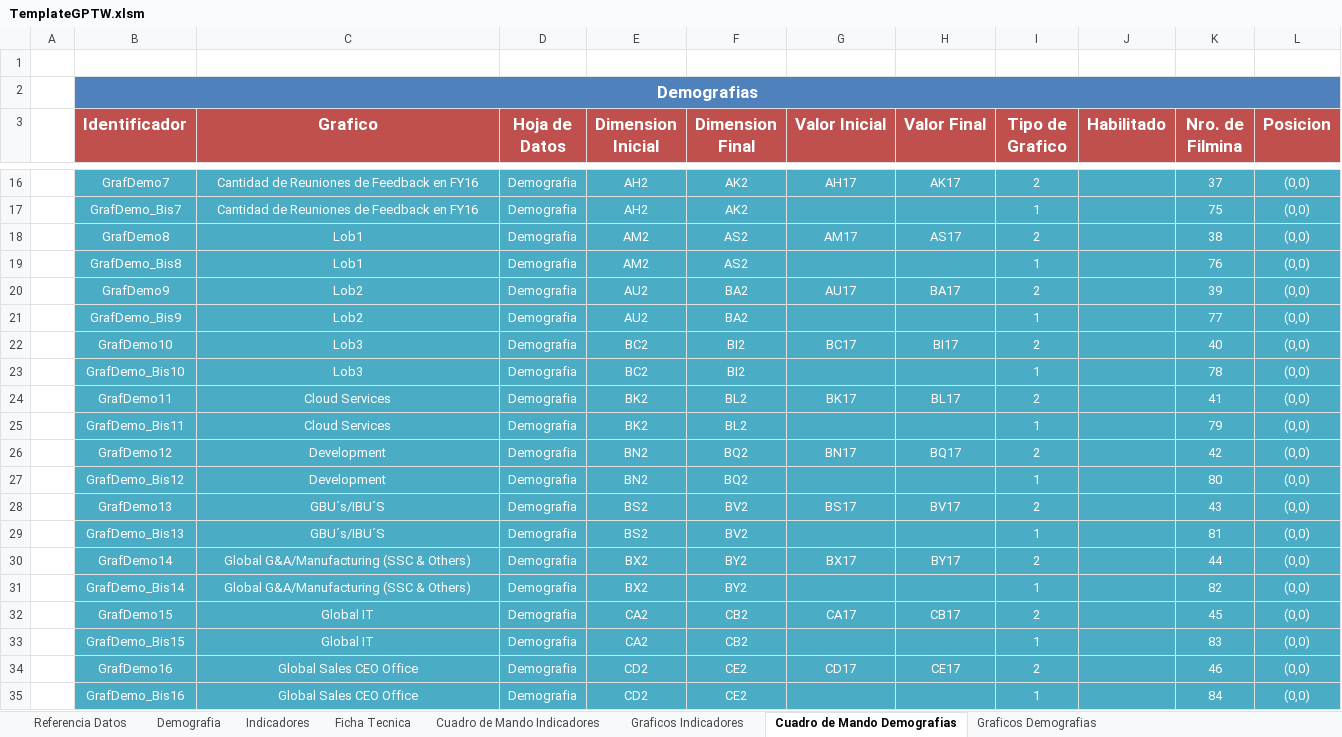
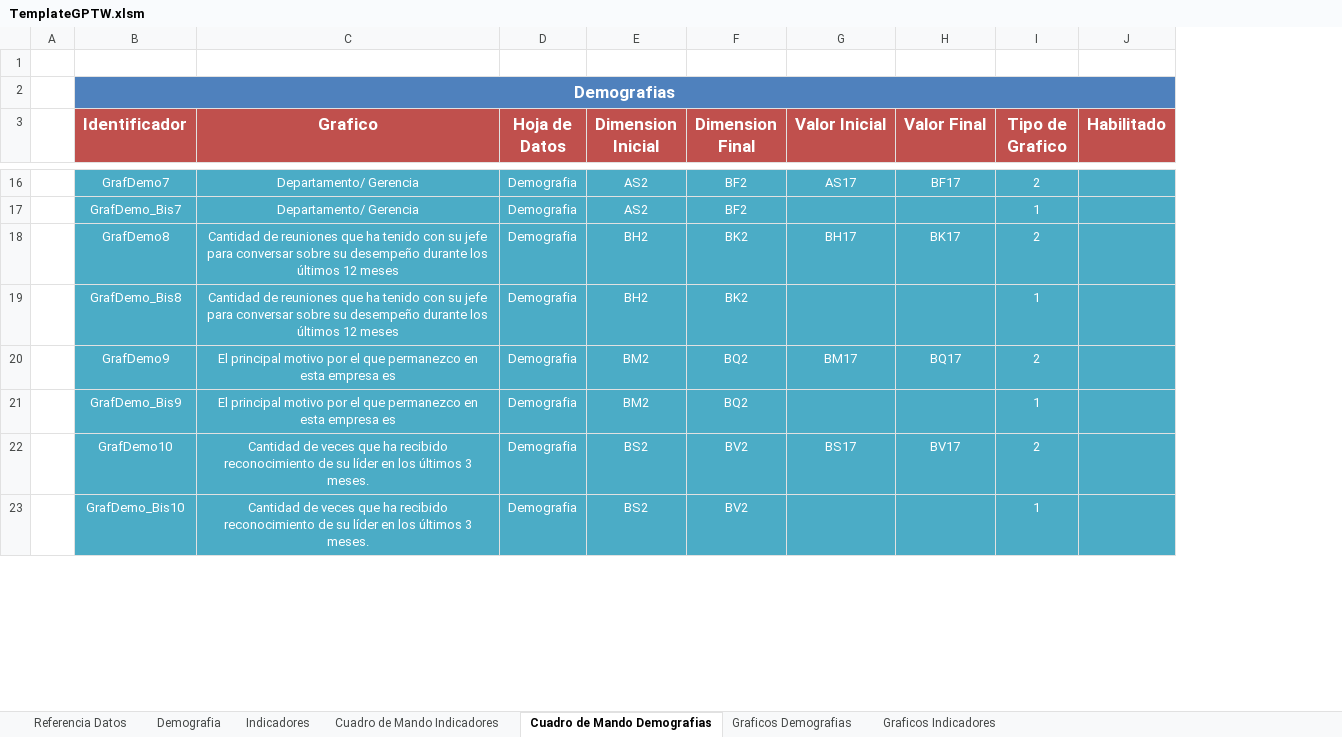
Before and after one commit to gino08/excelMacro, an Excel workbook: TemplateGPTW.xlsm, sheet Cuadro de Mando Demografias, drawn as a sheet; only a part is shown, gaps mark what is left out; values as stored, in another font and other column widths than the file's, no borders; charts and pictures not drawn; the diff covers the shown part only; the diff names each change by its address in the sheet, - before the commit and + after, or states it on an @@ line.

Commit message:
Unificacion del ancho de las columnas en los histogramas Se elimino las columnas innecesarias del cuadro de mando de demografias Se incorporó la ficha tecnica dentro del cuadro de mando de indicadores

```diff
--- a/TemplateGPTW.xlsm (sheet Cuadro de Mando Demografias)
+++ b/TemplateGPTW.xlsm (sheet Cuadro de Mando Demografias)
-sheet tab: Ficha Tecnica
@@ sheet tab order changed: Referencia Datos | Demografia | Indicadores | Cuadro de Mando Indicadores | Cuadro de Mando Demografias | Graficos Demografias | Graficos Indicadores @@
-column K (Nro. de Filmina), rows 16-23: 37 | 75 | 38 | 76 | 39 | 77 | 40 | 78
-column L (Posicion), rows 16-23: all (0,0)
-C16:C17 (Grafico): Cantidad de Reuniones de Feedback en FY16
+C16:C17 (Grafico): Departamento/ Gerencia
-E16:E17 (Dimension Inicial): AH2
+E16:E17 (Dimension Inicial): AS2
-F16:F17 (Dimension Final): AK2
+F16:F17 (Dimension Final): BF2
-G16 (Valor Inicial): AH17
+G16 (Valor Inicial): AS17
-H16 (Valor Final): AK17
+H16 (Valor Final): BF17
-C18:C19 (Grafico): Lob1
+C18:C19 (Grafico): Cantidad de reuniones que ha tenido con su jefe para conversar sobre su desempeño durante los últimos 12 meses
-E18:E19 (Dimension Inicial): AM2
+E18:E19 (Dimension Inicial): BH2
-F18:F19 (Dimension Final): AS2
+F18:F19 (Dimension Final): BK2
-G18 (Valor Inicial): AM17
+G18 (Valor Inicial): BH17
-H18 (Valor Final): AS17
+H18 (Valor Final): BK17
-C20:C21 (Grafico): Lob2
+C20:C21 (Grafico): El principal motivo por el que permanezco en esta empresa es
-E20:E21 (Dimension Inicial): AU2
+E20:E21 (Dimension Inicial): BM2
-F20:F21 (Dimension Final): BA2
+F20:F21 (Dimension Final): BQ2
-G20 (Valor Inicial): AU17
+G20 (Valor Inicial): BM17
-H20 (Valor Final): BA17
+H20 (Valor Final): BQ17
-C22:C23 (Grafico): Lob3
+C22:C23 (Grafico): Cantidad de veces que ha recibido reconocimiento de su líder en los últimos 3 meses.
-E22:E23 (Dimension Inicial): BC2
+E22:E23 (Dimension Inicial): BS2
-F22:F23 (Dimension Final): BI2
+F22:F23 (Dimension Final): BV2
-G22 (Valor Inicial): BC17
+G22 (Valor Inicial): BS17
-H22 (Valor Final): BI17
+H22 (Valor Final): BV17
-row 24:  | GrafDemo11 | Cloud Services | Demografia | BK2 | BL2 | BK17 | BL17 | 2 |  | 41 | (0,0)
-row 25:  | GrafDemo_Bis11 | Cloud Services | Demografia | BK2 | BL2 |  |  | 1 |  | 79 | (0,0)
-row 26:  | GrafDemo12 | Development | Demografia | BN2 | BQ2 | BN17 | BQ17 | 2 |  | 42 | (0,0)
-row 27:  | GrafDemo_Bis12 | Development | Demografia | BN2 | BQ2 |  |  | 1 |  | 80 | (0,0)
-row 28:  | GrafDemo13 | GBU´s/IBU´S | Demografia | BS2 | BV2 | BS17 | BV17 | 2 |  | 43 | (0,0)
-row 29:  | GrafDemo_Bis13 | GBU´s/IBU´S | Demografia | BS2 | BV2 |  |  | 1 |  | 81 | (0,0)
-row 30:  | GrafDemo14 | Global G&A/Manufacturing (SSC & Others) | Demografia | BX2 | BY2 | BX17 | BY17 | 2 |  | 44 | (0,0)
-row 31:  | GrafDemo_Bis14 | Global G&A/Manufacturing (SSC & Others) | Demografia | BX2 | BY2 |  |  | 1 |  | 82 | (0,0)
-row 32:  | GrafDemo15 | Global IT | Demografia | CA2 | CB2 | CA17 | CB17 | 2 |  | 45 | (0,0)
-row 33:  | GrafDemo_Bis15 | Global IT | Demografia | CA2 | CB2 |  |  | 1 |  | 83 | (0,0)
-row 34:  | GrafDemo16 | Global Sales CEO Office | Demografia | CD2 | CE2 | CD17 | CE17 | 2 |  | 46 | (0,0)
-row 35:  | GrafDemo_Bis16 | Global Sales CEO Office | Demografia | CD2 | CE2 |  |  | 1 |  | 84 | (0,0)
```
Also changed, not shown: 36 removed rows and 47 edited cells elsewhere in this sheet, sheet Graficos Demografias, sheet Demografia, sheet Indicadores, sheet Graficos Indicadores, sheet Cuadro de Mando Indicadores, charts or pictures.
